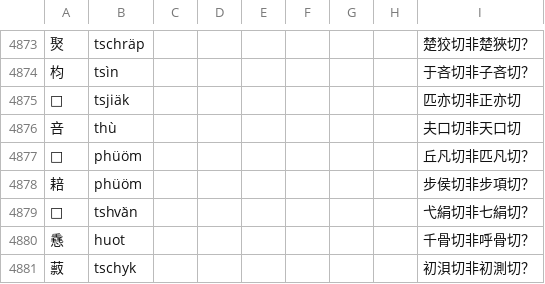
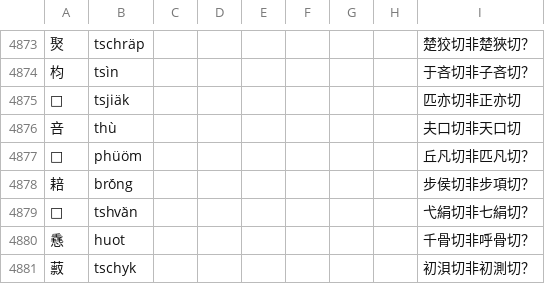
Before and after one commit to uliloewi/zhong1gu3li3in1, a CSV file: zhongguliin/do1in1zy4.csv, drawn as a sheet; only a part is shown, gaps mark what is left out.

Commit message:
Update do1in1zy4.csv
brö́ng步項切

```diff
--- a/zhongguliin/do1in1zy4.csv
+++ b/zhongguliin/do1in1zy4.csv
@@ -4877,3 +4877,3 @@
 𣢲,phüöm,,,,,,,丘凡切非匹凡切？
-䎧,phüöm,,,,,,,步侯切非步項切？
+䎧,brö́ng,,,,,,,步侯切非步項切？
 𥆊,tshvä̀n ,,,,,,,弋絹切非七絹切？
```
